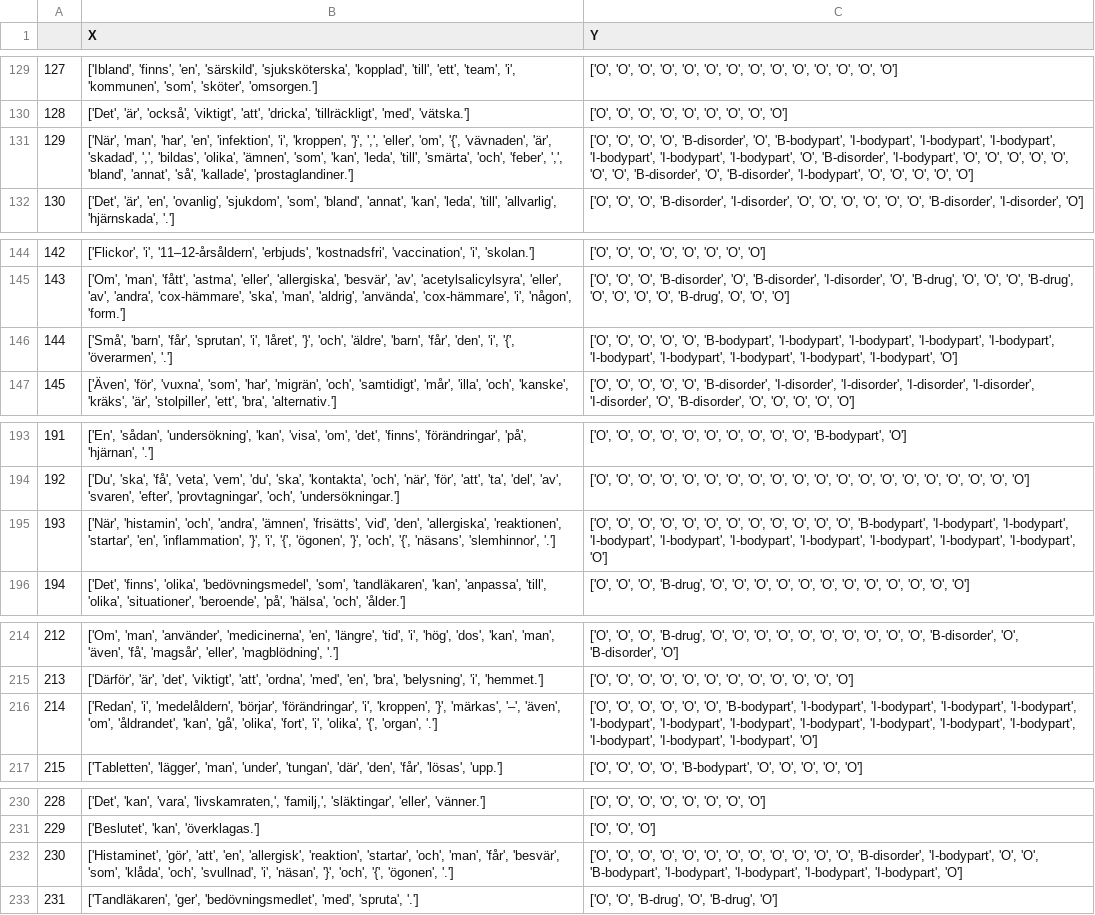
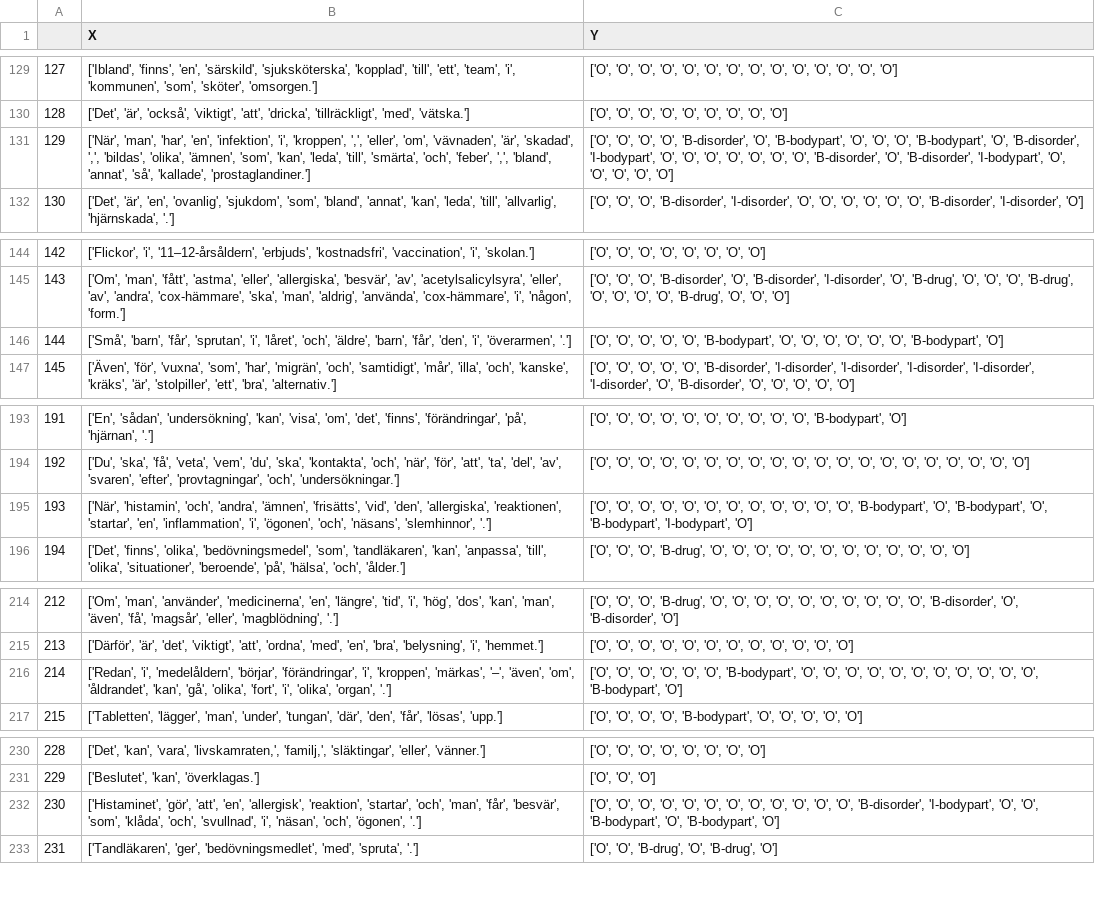
Before and after one commit to lucasros98/files, a CSV file: train_1177_clean.csv, drawn as a sheet; only a part is shown, gaps mark what is left out; the diff covers the shown part only.

```diff
--- a/train_1177_clean.csv
+++ b/train_1177_clean.csv
@@ -130,3 +130,3 @@
 128,"['Det', 'är', 'också', 'viktigt', 'att', 'dricka', 'tillräckligt', 'med', 'vätska.']","['O', 'O', 'O', 'O', 'O', 'O', 'O', 'O', 'O']"
-129,"['När', 'man', 'har', 'en', 'infektion', 'i', 'kroppen', '}', ',', 'eller', 'om', '{', 'vävnaden', 'är', 'skadad', ',', 'bildas', 'olika', 'ämnen', 'som', 'kan', 'leda', 'till', 'smärta', 'och', 'feber', ',', 'bland', 'annat', 'så', 'kallade', 'prostaglandiner.']","['O', 'O', 'O', 'O', 'B-disorder', 'O', 'B-bodypart', 'I-bodypart', 'I-bodypart', 'I-bodypart', 'I-bodypart', 'I-bodypart', 'I-bodypart', 'O', 'B-disorder', 'I-bodypart', 'O', 'O', 'O', 'O', 'O', 'O', 'O', 'B-disorder', 'O', 'B-disorder', 'I-bodypart', 'O', 'O', 'O', 'O', 'O']"
+129,"['När', 'man', 'har', 'en', 'infektion', 'i', 'kroppen', ',', 'eller', 'om', 'vävnaden', 'är', 'skadad', ',', 'bildas', 'olika', 'ämnen', 'som', 'kan', 'leda', 'till', 'smärta', 'och', 'feber', ',', 'bland', 'annat', 'så', 'kallade', 'prostaglandiner.']","['O', 'O', 'O', 'O', 'B-disorder', 'O', 'B-bodypart', 'O', 'O', 'O', 'B-bodypart', 'O', 'B-disorder', 'I-bodypart', 'O', 'O', 'O', 'O', 'O', 'O', 'O', 'B-disorder', 'O', 'B-disorder', 'I-bodypart', 'O', 'O', 'O', 'O', 'O']"
 130,"['Det', 'är', 'en', 'ovanlig', 'sjukdom', 'som', 'bland', 'annat', 'kan', 'leda', 'till', 'allvarlig', 'hjärnskada', '.']","['O', 'O', 'O', 'B-disorder', 'I-disorder', 'O', 'O', 'O', 'O', 'O', 'O', 'B-disorder', 'I-disorder', 'O']"
@@ -145,3 +145,3 @@
 143,"['Om', 'man', 'fått', 'astma', 'eller', 'allergiska', 'besvär', 'av', 'acetylsalicylsyra', 'eller', 'av', 'andra', 'cox-hämmare', 'ska', 'man', 'aldrig', 'använda', 'cox-hämmare', 'i', 'någon', 'form.']","['O', 'O', 'O', 'B-disorder', 'O', 'B-disorder', 'I-disorder', 'O', 'B-drug', 'O', 'O', 'O', 'B-drug', 'O', 'O', 'O', 'O', 'B-drug', 'O', 'O', 'O']"
-144,"['Små', 'barn', 'får', 'sprutan', 'i', 'låret', '}', 'och', 'äldre', 'barn', 'får', 'den', 'i', '{', 'överarmen', '.']","['O', 'O', 'O', 'O', 'O', 'B-bodypart', 'I-bodypart', 'I-bodypart', 'I-bodypart', 'I-bodypart', 'I-bodypart', 'I-bodypart', 'I-bodypart', 'I-bodypart', 'I-bodypart', 'O']"
+144,"['Små', 'barn', 'får', 'sprutan', 'i', 'låret', 'och', 'äldre', 'barn', 'får', 'den', 'i', 'överarmen', '.']","['O', 'O', 'O', 'O', 'O', 'B-bodypart', 'O', 'O', 'O', 'O', 'O', 'O', 'B-bodypart', 'O']"
 145,"['Även', 'för', 'vuxna', 'som', 'har', 'migrän', 'och', 'samtidigt', 'mår', 'illa', 'och', 'kanske', 'kräks', 'är', 'stolpiller', 'ett', 'bra', 'alternativ.']","['O', 'O', 'O', 'O', 'O', 'B-disorder', 'I-disorder', 'I-disorder', 'I-disorder', 'I-disorder', 'I-disorder', 'O', 'B-disorder', 'O', 'O', 'O', 'O', 'O']"
@@ -194,3 +194,3 @@
 192,"['Du', 'ska', 'få', 'veta', 'vem', 'du', 'ska', 'kontakta', 'och', 'när', 'för', 'att', 'ta', 'del', 'av', 'svaren', 'efter', 'provtagningar', 'och', 'undersökningar.']","['O', 'O', 'O', 'O', 'O', 'O', 'O', 'O', 'O', 'O', 'O', 'O', 'O', 'O', 'O', 'O', 'O', 'O', 'O', 'O']"
-193,"['När', 'histamin', 'och', 'andra', 'ämnen', 'frisätts', 'vid', 'den', 'allergiska', 'reaktionen', 'startar', 'en', 'inflammation', '}', 'i', '{', 'ögonen', '}', 'och', '{', 'näsans', 'slemhinnor', '.']","['O', 'O', 'O', 'O', 'O', 'O', 'O', 'O', 'O', 'O', 'O', 'O', 'B-bodypart', 'I-bodypart', 'I-bodypart', 'I-bodypart', 'I-bodypart', 'I-bodypart', 'I-bodypart', 'I-bodypart', 'I-bodypart', 'I-bodypart', 'O']"
+193,"['När', 'histamin', 'och', 'andra', 'ämnen', 'frisätts', 'vid', 'den', 'allergiska', 'reaktionen', 'startar', 'en', 'inflammation', 'i', 'ögonen', 'och', 'näsans', 'slemhinnor', '.']","['O', 'O', 'O', 'O', 'O', 'O', 'O', 'O', 'O', 'O', 'O', 'O', 'B-bodypart', 'O', 'B-bodypart', 'O', 'B-bodypart', 'I-bodypart', 'O']"
 194,"['Det', 'finns', 'olika', 'bedövningsmedel', 'som', 'tandläkaren', 'kan', 'anpassa', 'till', 'olika', 'situationer', 'beroende', 'på', 'hälsa', 'och', 'ålder.']","['O', 'O', 'O', 'B-drug', 'O', 'O', 'O', 'O', 'O', 'O', 'O', 'O', 'O', 'O', 'O', 'O']"
@@ -215,3 +215,3 @@
 213,"['Därför', 'är', 'det', 'viktigt', 'att', 'ordna', 'med', 'en', 'bra', 'belysning', 'i', 'hemmet.']","['O', 'O', 'O', 'O', 'O', 'O', 'O', 'O', 'O', 'O', 'O', 'O']"
-214,"['Redan', 'i', 'medelåldern', 'börjar', 'förändringar', 'i', 'kroppen', '}', 'märkas', '–', 'även', 'om', 'åldrandet', 'kan', 'gå', 'olika', 'fort', 'i', 'olika', '{', 'organ', '.']","['O', 'O', 'O', 'O', 'O', 'O', 'B-bodypart', 'I-bodypart', 'I-bodypart', 'I-bodypart', 'I-bodypart', 'I-bodypart', 'I-bodypart', 'I-bodypart', 'I-bodypart', 'I-bodypart', 'I-bodypart', 'I-bodypart', 'I-bodypart', 'I-bodypart', 'I-bodypart', 'O']"
+214,"['Redan', 'i', 'medelåldern', 'börjar', 'förändringar', 'i', 'kroppen', 'märkas', '–', 'även', 'om', 'åldrandet', 'kan', 'gå', 'olika', 'fort', 'i', 'olika', 'organ', '.']","['O', 'O', 'O', 'O', 'O', 'O', 'B-bodypart', 'O', 'O', 'O', 'O', 'O', 'O', 'O', 'O', 'O', 'O', 'O', 'B-bodypart', 'O']"
 215,"['Tabletten', 'lägger', 'man', 'under', 'tungan', 'där', 'den', 'får', 'lösas', 'upp.']","['O', 'O', 'O', 'O', 'B-bodypart', 'O', 'O', 'O', 'O', 'O']"
@@ -231,3 +231,3 @@
 229,"['Beslutet', 'kan', 'överklagas.']","['O', 'O', 'O']"
-230,"['Histaminet', 'gör', 'att', 'en', 'allergisk', 'reaktion', 'startar', 'och', 'man', 'får', 'besvär', 'som', 'klåda', 'och', 'svullnad', 'i', 'näsan', '}', 'och', '{', 'ögonen', '.']","['O', 'O', 'O', 'O', 'O', 'O', 'O', 'O', 'O', 'O', 'O', 'O', 'B-disorder', 'I-bodypart', 'O', 'O', 'B-bodypart', 'I-bodypart', 'I-bodypart', 'I-bodypart', 'I-bodypart', 'O']"
+230,"['Histaminet', 'gör', 'att', 'en', 'allergisk', 'reaktion', 'startar', 'och', 'man', 'får', 'besvär', 'som', 'klåda', 'och', 'svullnad', 'i', 'näsan', 'och', 'ögonen', '.']","['O', 'O', 'O', 'O', 'O', 'O', 'O', 'O', 'O', 'O', 'O', 'O', 'B-disorder', 'I-bodypart', 'O', 'O', 'B-bodypart', 'O', 'B-bodypart', 'O']"
 231,"['Tandläkaren', 'ger', 'bedövningsmedlet', 'med', 'spruta', '.']","['O', 'O', 'B-drug', 'O', 'B-drug', 'O']"
```
Also changed, not shown: 50 edited cells elsewhere in this file.
